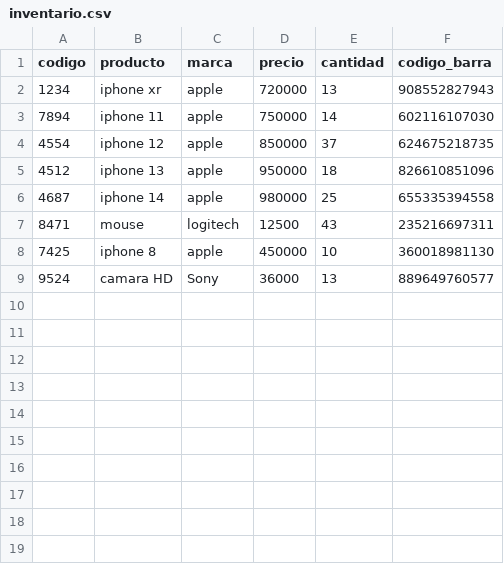
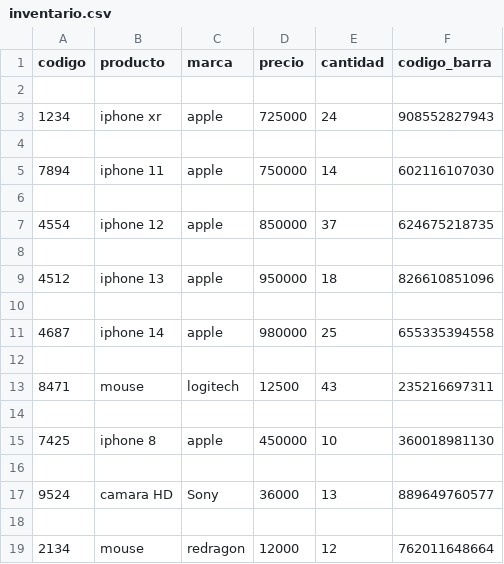
Before and after one commit to MarcoM0404/ControlDeStock, a CSV file: stock/inventario.csv, drawn as a sheet.

```diff
--- a/stock/inventario.csv
+++ b/stock/inventario.csv
@@ -1,9 +1,19 @@
 codigo,producto,marca,precio,cantidad,codigo_barra
-1234,iphone xr,apple,720000,13,908552827943
+
+1234,iphone xr,apple,725000,24,908552827943
+
 7894,iphone 11,apple,750000,14,602116107030
+
 4554,iphone 12,apple,850000,37,624675218735
+
 4512,iphone 13,apple,950000,18,826610851096
+
 4687,iphone 14,apple,980000,25,655335394558
+
 8471,mouse,logitech,12500,43,235216697311
+
 7425,iphone 8,apple,450000,10,360018981130
+
 9524,camara HD,Sony,36000,13,889649760577
+
+2134,mouse,redragon,12000,12,762011648664
```
Also changed, not shown: 13 other files.
